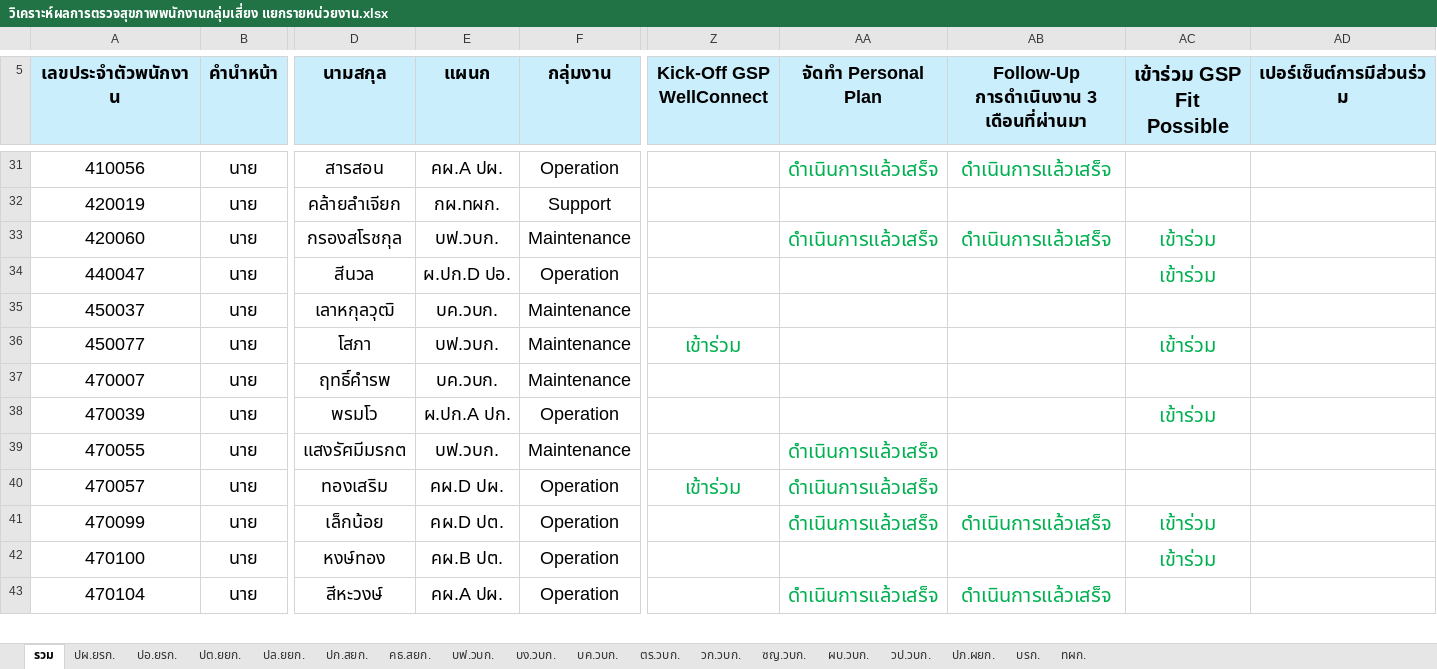
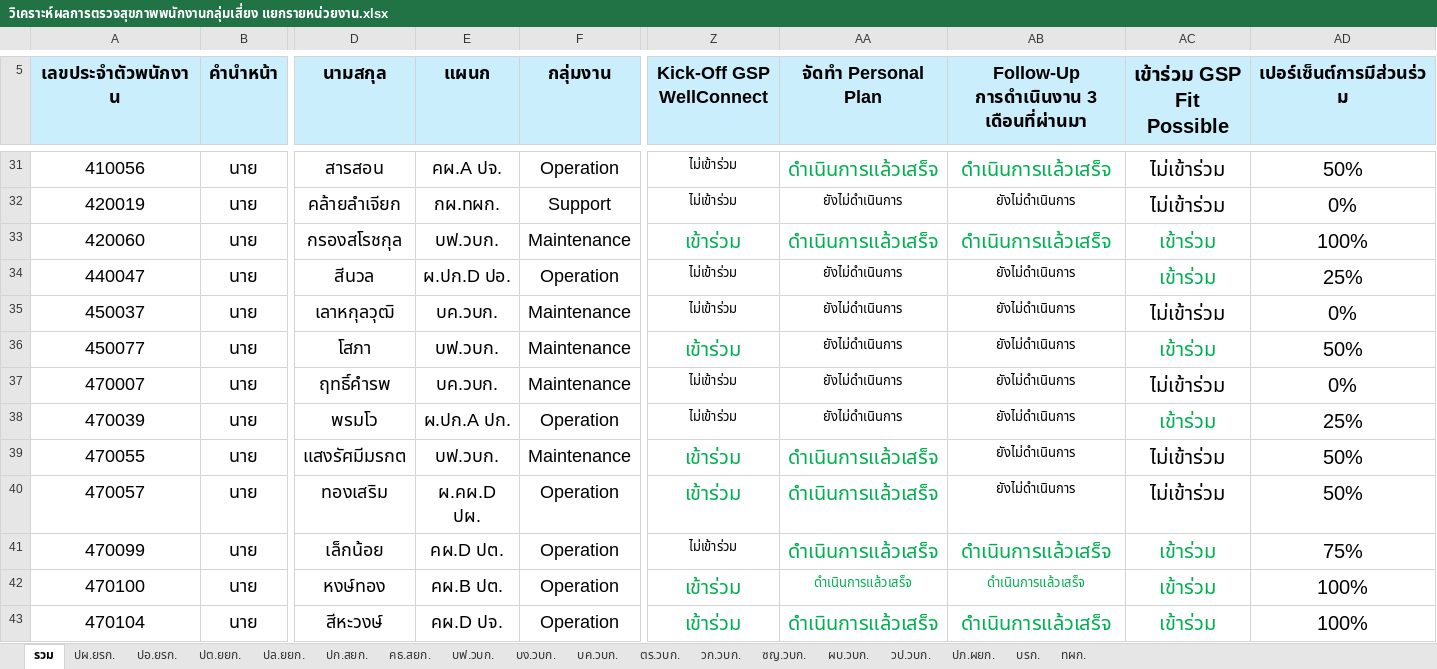
Before and after one commit to PTT-GSP/WellConnect, an Excel workbook: วิเคราะห์ผลการตรวจสุขภาพพนักงานกลุ่มเสี่ยง แยกรายหน่วยงาน.xlsx, sheet รวม, drawn as a sheet; only a part is shown, gaps mark what is left out; values as stored, in another font and other column widths than the file's, no borders; conditional formats not drawn; the diff covers the shown part only; the diff names each change by its address in the sheet, - before the commit and + after, or states it on an @@ line.

```diff
--- a/วิเคราะห์ผลการตรวจสุขภาพพนักงานกลุ่มเสี่ยง แยกรายหน่วยงาน.xlsx (sheet รวม)
+++ b/วิเคราะห์ผลการตรวจสุขภาพพนักงานกลุ่มเสี่ยง แยกรายหน่วยงาน.xlsx (sheet รวม)
-E31 (แผนก): คผ.A ปผ.
+E31 (แผนก): คผ.A ปจ.
-Z31:Z32 (Kick-Off GSP WellConnect): (empty)
+Z31:Z32 (Kick-Off GSP WellConnect): ไม่เข้าร่วม
-AC31:AC32 (เข้าร่วม GSP Fit Possible): (empty)
+AC31:AC32 (เข้าร่วม GSP Fit Possible): ไม่เข้าร่วม
-AD31 (เปอร์เซ็นต์การมีส่วนร่วม): (empty)
+AD31 (เปอร์เซ็นต์การมีส่วนร่วม): 50%
-AA32 (จัดทำ Personal Plan): (empty)
+AA32 (จัดทำ Personal Plan): ยังไม่ดำเนินการ
-AB32: (empty)
+AB32: ยังไม่ดำเนินการ
-AD32 (เปอร์เซ็นต์การมีส่วนร่วม): (empty)
+AD32 (เปอร์เซ็นต์การมีส่วนร่วม): 0%
-Z33 (Kick-Off GSP WellConnect): (empty)
+Z33 (Kick-Off GSP WellConnect): เข้าร่วม
-AD33 (เปอร์เซ็นต์การมีส่วนร่วม): (empty)
+AD33 (เปอร์เซ็นต์การมีส่วนร่วม): 100%
-Z34:Z35 (Kick-Off GSP WellConnect): (empty)
+Z34:Z35 (Kick-Off GSP WellConnect): ไม่เข้าร่วม
-AA34:AA38 (จัดทำ Personal Plan): (empty)
+AA34:AA38 (จัดทำ Personal Plan): ยังไม่ดำเนินการ
-AB34:AB40: (empty)
+AB34:AB40: ยังไม่ดำเนินการ
-AD34 (เปอร์เซ็นต์การมีส่วนร่วม): (empty)
+AD34 (เปอร์เซ็นต์การมีส่วนร่วม): 25%
-AC35 (เข้าร่วม GSP Fit Possible): (empty)
+AC35 (เข้าร่วม GSP Fit Possible): ไม่เข้าร่วม
-AD35 (เปอร์เซ็นต์การมีส่วนร่วม): (empty)
+AD35 (เปอร์เซ็นต์การมีส่วนร่วม): 0%
-AD36 (เปอร์เซ็นต์การมีส่วนร่วม): (empty)
+AD36 (เปอร์เซ็นต์การมีส่วนร่วม): 50%
-Z37:Z38 (Kick-Off GSP WellConnect): (empty)
+Z37:Z38 (Kick-Off GSP WellConnect): ไม่เข้าร่วม
-AC37 (เข้าร่วม GSP Fit Possible): (empty)
+AC37 (เข้าร่วม GSP Fit Possible): ไม่เข้าร่วม
-AD37 (เปอร์เซ็นต์การมีส่วนร่วม): (empty)
+AD37 (เปอร์เซ็นต์การมีส่วนร่วม): 0%
-AD38 (เปอร์เซ็นต์การมีส่วนร่วม): (empty)
+AD38 (เปอร์เซ็นต์การมีส่วนร่วม): 25%
-Z39 (Kick-Off GSP WellConnect): (empty)
+Z39 (Kick-Off GSP WellConnect): เข้าร่วม
-AC39:AC40 (เข้าร่วม GSP Fit Possible): (empty)
+AC39:AC40 (เข้าร่วม GSP Fit Possible): ไม่เข้าร่วม
-AD39:AD40 (เปอร์เซ็นต์การมีส่วนร่วม): (empty)
+AD39:AD40 (เปอร์เซ็นต์การมีส่วนร่วม): 50%
-E40 (แผนก): คผ.D ปผ.
+E40 (แผนก): ผ.คผ.D ปผ.
-Z41 (Kick-Off GSP WellConnect): (empty)
+Z41 (Kick-Off GSP WellConnect): ไม่เข้าร่วม
-AD41 (เปอร์เซ็นต์การมีส่วนร่วม): (empty)
+AD41 (เปอร์เซ็นต์การมีส่วนร่วม): 75%
-Z42:Z43 (Kick-Off GSP WellConnect): (empty)
+Z42:Z43 (Kick-Off GSP WellConnect): เข้าร่วม
-AA42 (จัดทำ Personal Plan): (empty)
+AA42 (จัดทำ Personal Plan): ดำเนินการแล้วเสร็จ
-AB42: (empty)
+AB42: ดำเนินการแล้วเสร็จ
-AD42:AD43 (เปอร์เซ็นต์การมีส่วนร่วม): (empty)
+AD42:AD43 (เปอร์เซ็นต์การมีส่วนร่วม): 100%
-E43 (แผนก): คผ.A ปผ.
+E43 (แผนก): คผ.D ปจ.
-AC43 (เข้าร่วม GSP Fit Possible): (empty)
+AC43 (เข้าร่วม GSP Fit Possible): เข้าร่วม
```
Also changed, not shown: 493 edited cells elsewhere in this sheet, formulas that keep their value, 1 other file.
